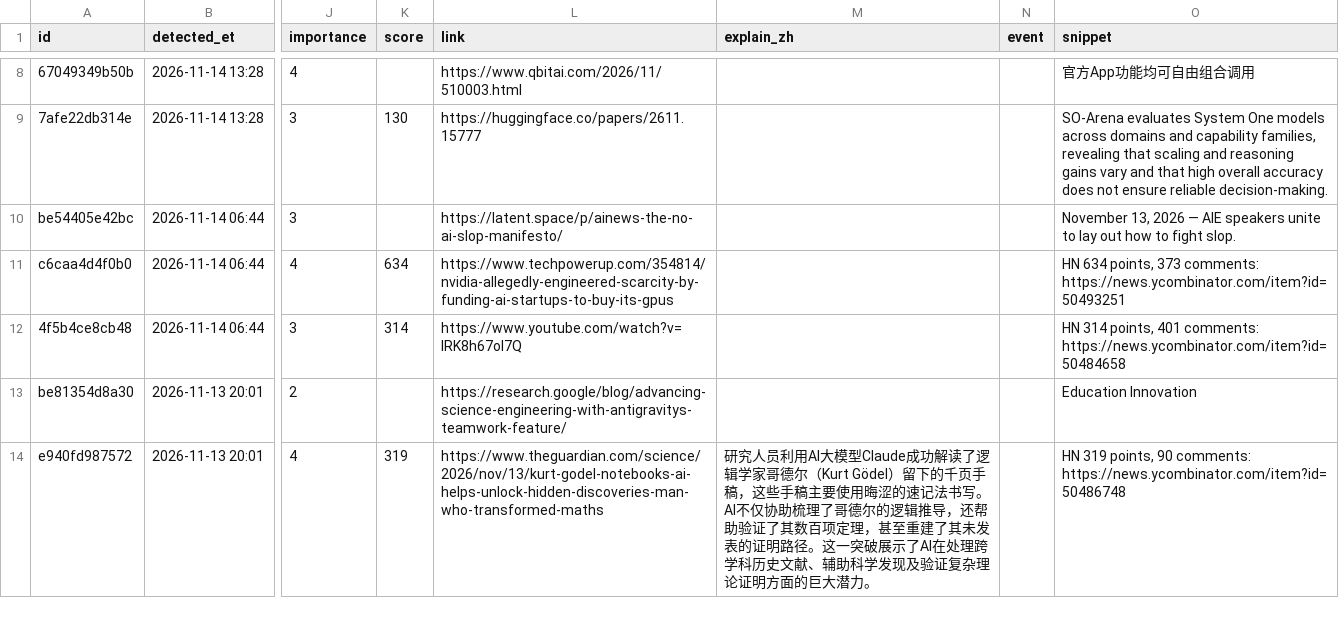
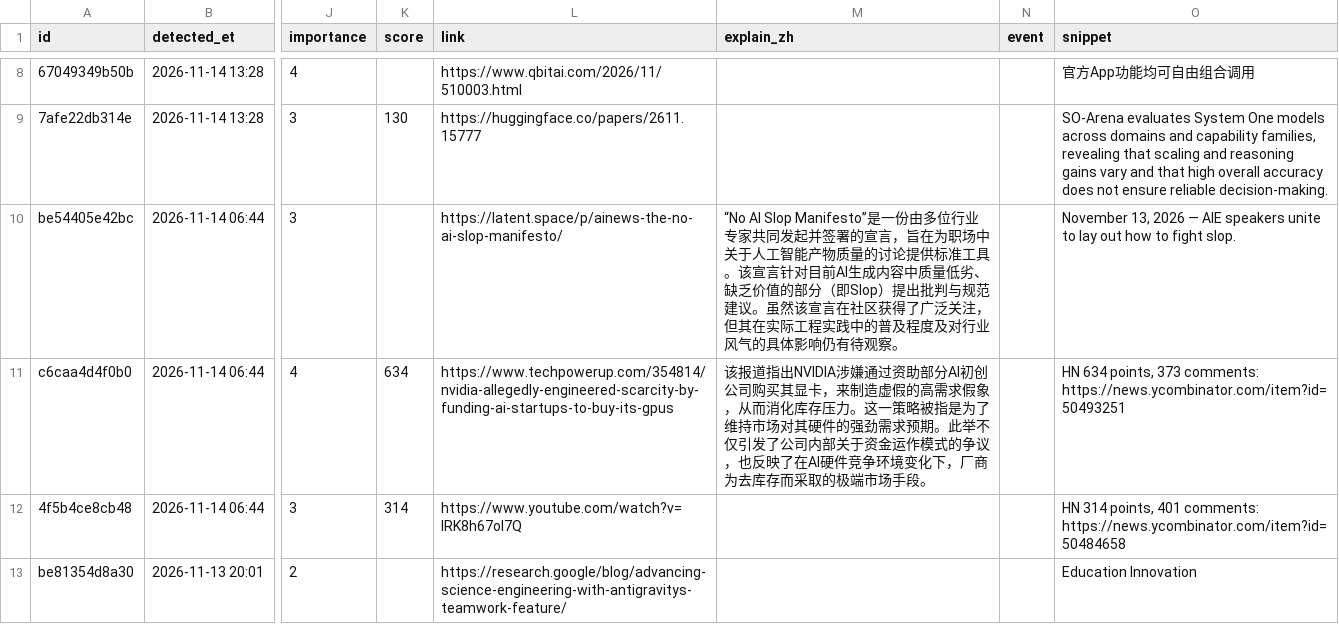
Before and after one commit to jiandewu/ai-frontier-digest, a CSV file: data/items/2026/2026-11.csv, drawn as a sheet; only a part is shown, gaps mark what is left out; the shorter side is filled out with more unchanged rows; the diff names each change by its address in the sheet, - before the commit and + after, or states it on an @@ line.

Commit message:
digest: explain 2 pick(s)

```diff
--- a/data/items/2026/2026-11.csv
+++ b/data/items/2026/2026-11.csv
-M10 (explain_zh): (empty)
+M10 (explain_zh): “No AI Slop Manifesto”是一份由多位行业专家共同发起并签署的宣言，旨在为职场中关于人工智能产物质量的讨论提供标准工具。该宣言针对目前AI生成内容中质量低劣、缺乏价值的部分（即Slop）提出批判与规范建议。虽然该宣言在社区获得了广泛关注，但其在实际工程实践中的普及程度及对行业风气的具体影响仍有待观察。
-M11 (explain_zh): (empty)
+M11 (explain_zh): 该报道指出NVIDIA涉嫌通过资助部分AI初创公司购买其显卡，来制造虚假的高需求假象，从而消化库存压力。这一策略被指是为了维持市场对其硬件的强劲需求预期。此举不仅引发了公司内部关于资金运作模式的争议，也反映了在AI硬件竞争环境变化下，厂商为去库存而采取的极端市场手段。
```
Also changed, not shown: 3 other files.
